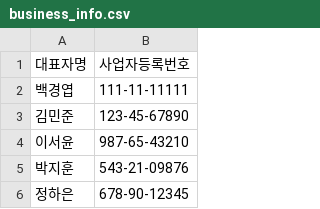
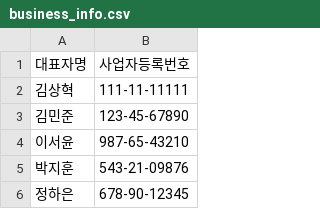
Before and after one commit to Xianghe515/-KDT-SmartFactory_P2, a CSV file: business_info.csv, drawn as a sheet; only a part is shown.

```diff
--- a/business_info.csv
+++ b/business_info.csv
@@ -1,3 +1,3 @@
 대표자명,사업자등록번호
-백경엽,111-11-11111
+김상혁,111-11-11111
 김민준,123-45-67890
```
Also changed, not shown: 7 other files.
